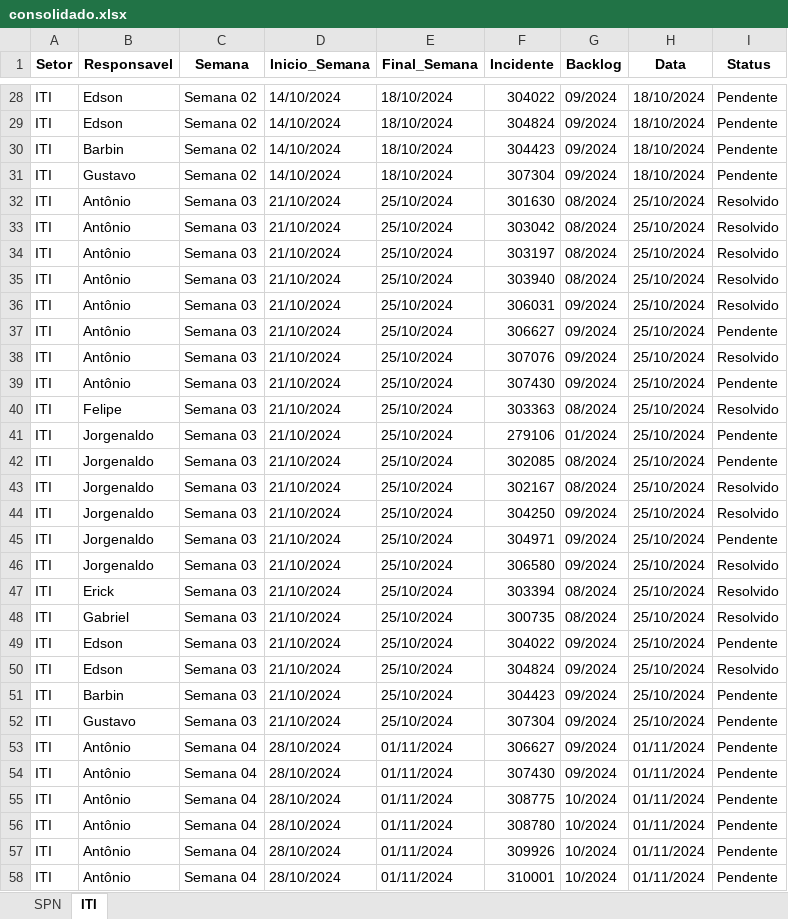
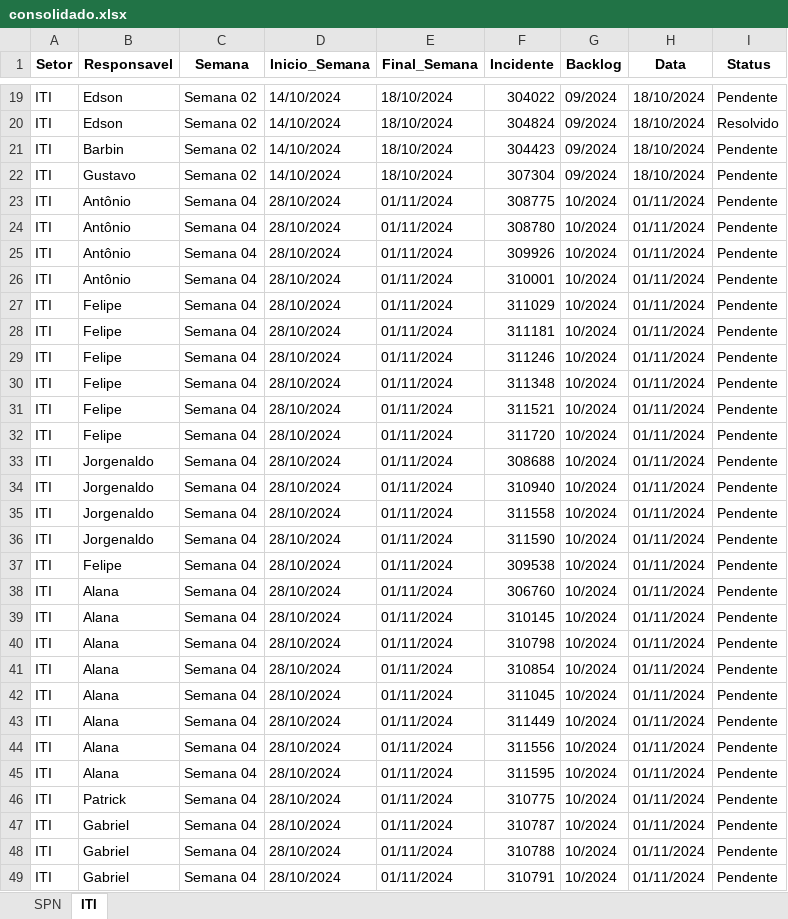
Before and after one commit to GeekFrancisco/Franciscodatais, an Excel workbook: Base/consolidado.xlsx, sheet ITI, drawn as a sheet; only a part is shown, gaps mark what is left out; the shorter side is filled out with more unchanged rows; values as stored, in another font and other column widths than the file's, no borders; removed rows and columns are numbered as before the commit, all else as after; the diff covers the shown part only; the diff names each change by its address in the sheet, - before the commit and + after, or states it on an @@ line.

```diff
--- a/Base/consolidado.xlsx (sheet ITI)
+++ b/Base/consolidado.xlsx (sheet ITI)
-I20 (Status): Pendente
+I20 (Status): Resolvido
-row 32: ITI | Antônio | Semana 03 | 21/10/2024 | 25/10/2024 | 301630 | 08/2024 | 25/10/2024 | Resolvido
-row 33: ITI | Antônio | Semana 03 | 21/10/2024 | 25/10/2024 | 303042 | 08/2024 | 25/10/2024 | Resolvido
-row 34: ITI | Antônio | Semana 03 | 21/10/2024 | 25/10/2024 | 303197 | 08/2024 | 25/10/2024 | Resolvido
-row 35: ITI | Antônio | Semana 03 | 21/10/2024 | 25/10/2024 | 303940 | 08/2024 | 25/10/2024 | Resolvido
-row 36: ITI | Antônio | Semana 03 | 21/10/2024 | 25/10/2024 | 306031 | 09/2024 | 25/10/2024 | Resolvido
-row 37: ITI | Antônio | Semana 03 | 21/10/2024 | 25/10/2024 | 306627 | 09/2024 | 25/10/2024 | Pendente
-row 38: ITI | Antônio | Semana 03 | 21/10/2024 | 25/10/2024 | 307076 | 09/2024 | 25/10/2024 | Resolvido
-row 39: ITI | Antônio | Semana 03 | 21/10/2024 | 25/10/2024 | 307430 | 09/2024 | 25/10/2024 | Pendente
-row 40: ITI | Felipe | Semana 03 | 21/10/2024 | 25/10/2024 | 303363 | 08/2024 | 25/10/2024 | Resolvido
-row 41: ITI | Jorgenaldo | Semana 03 | 21/10/2024 | 25/10/2024 | 279106 | 01/2024 | 25/10/2024 | Pendente
-row 42: ITI | Jorgenaldo | Semana 03 | 21/10/2024 | 25/10/2024 | 302085 | 08/2024 | 25/10/2024 | Pendente
-row 43: ITI | Jorgenaldo | Semana 03 | 21/10/2024 | 25/10/2024 | 302167 | 08/2024 | 25/10/2024 | Resolvido
-row 44: ITI | Jorgenaldo | Semana 03 | 21/10/2024 | 25/10/2024 | 304250 | 09/2024 | 25/10/2024 | Resolvido
-row 45: ITI | Jorgenaldo | Semana 03 | 21/10/2024 | 25/10/2024 | 304971 | 09/2024 | 25/10/2024 | Pendente
-row 46: ITI | Jorgenaldo | Semana 03 | 21/10/2024 | 25/10/2024 | 306580 | 09/2024 | 25/10/2024 | Resolvido
-row 47: ITI | Erick | Semana 03 | 21/10/2024 | 25/10/2024 | 303394 | 08/2024 | 25/10/2024 | Resolvido
-row 48: ITI | Gabriel | Semana 03 | 21/10/2024 | 25/10/2024 | 300735 | 08/2024 | 25/10/2024 | Resolvido
-row 49: ITI | Edson | Semana 03 | 21/10/2024 | 25/10/2024 | 304022 | 09/2024 | 25/10/2024 | Pendente
-row 50: ITI | Edson | Semana 03 | 21/10/2024 | 25/10/2024 | 304824 | 09/2024 | 25/10/2024 | Resolvido
-row 51: ITI | Barbin | Semana 03 | 21/10/2024 | 25/10/2024 | 304423 | 09/2024 | 25/10/2024 | Pendente
-row 52: ITI | Gustavo | Semana 03 | 21/10/2024 | 25/10/2024 | 307304 | 09/2024 | 25/10/2024 | Pendente
-row 53: ITI | Antônio | Semana 04 | 28/10/2024 | 01/11/2024 | 306627 | 09/2024 | 01/11/2024 | Pendente
-row 54: ITI | Antônio | Semana 04 | 28/10/2024 | 01/11/2024 | 307430 | 09/2024 | 01/11/2024 | Pendente
```
Also changed, not shown: 15 removed rows and 12 edited cells elsewhere in this sheet, sheet SPN, 2 other files.
